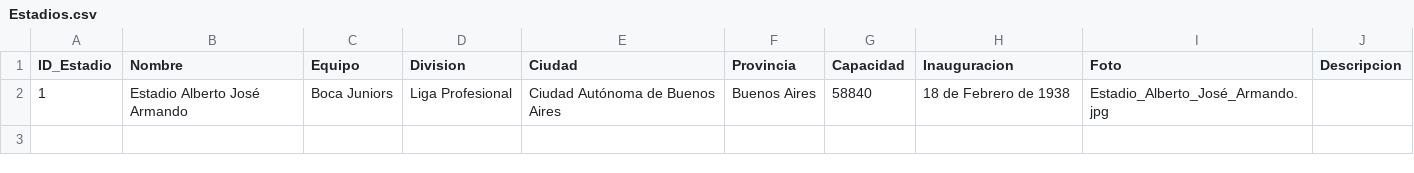
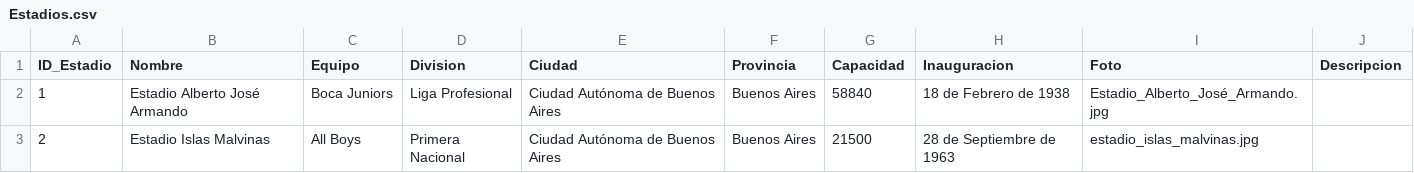
Before and after one commit to futbol-argentino/futbol-argentino, a CSV file: Estadios.csv, drawn as a sheet; the diff names each change by its address in the sheet, - before the commit and + after, or states it on an @@ line.

```diff
--- a/Estadios.csv
+++ b/Estadios.csv
+row 3: 2 | Estadio Islas Malvinas | All Boys | Primera Nacional | Ciudad Autónoma de Buenos Aires | Buenos Aires | 21500 | 28 de Septiembre de 1963 | estadio_islas_malvinas.jpg
```
Also changed, not shown: 1 other file.
